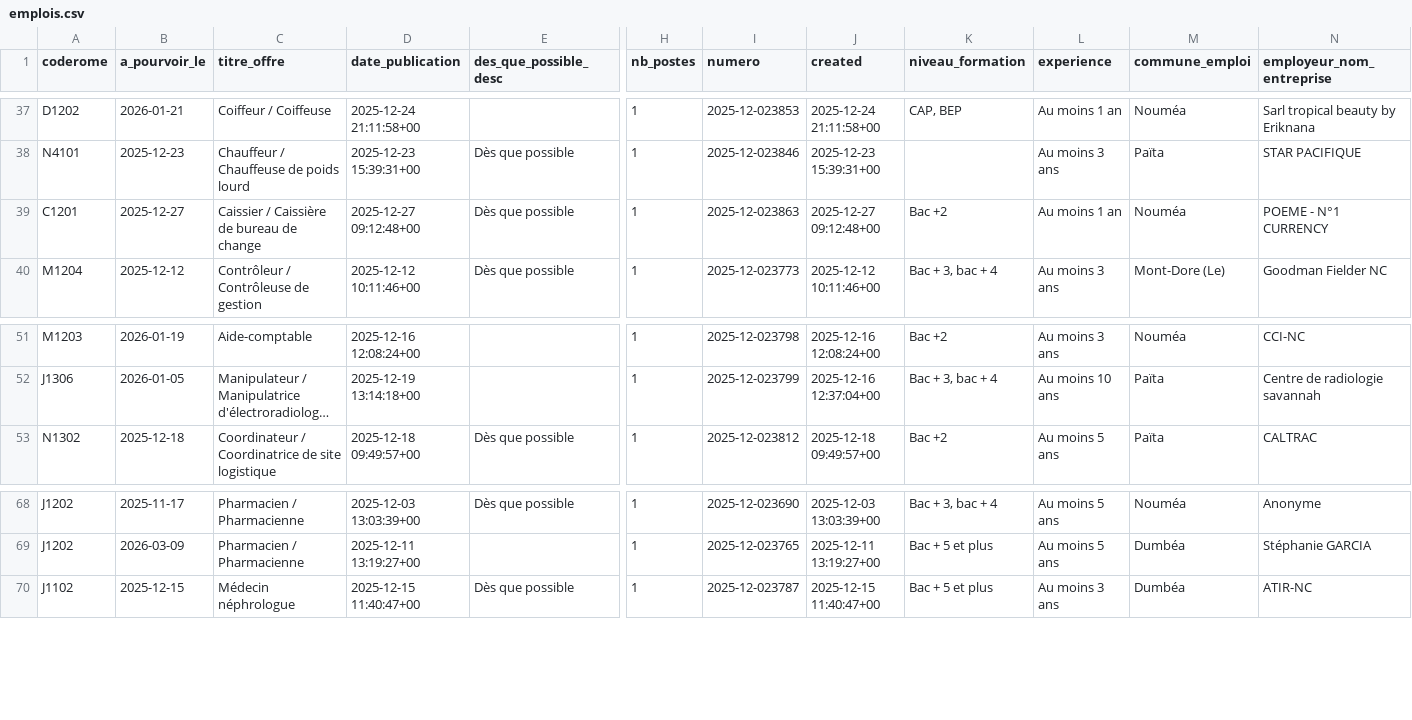
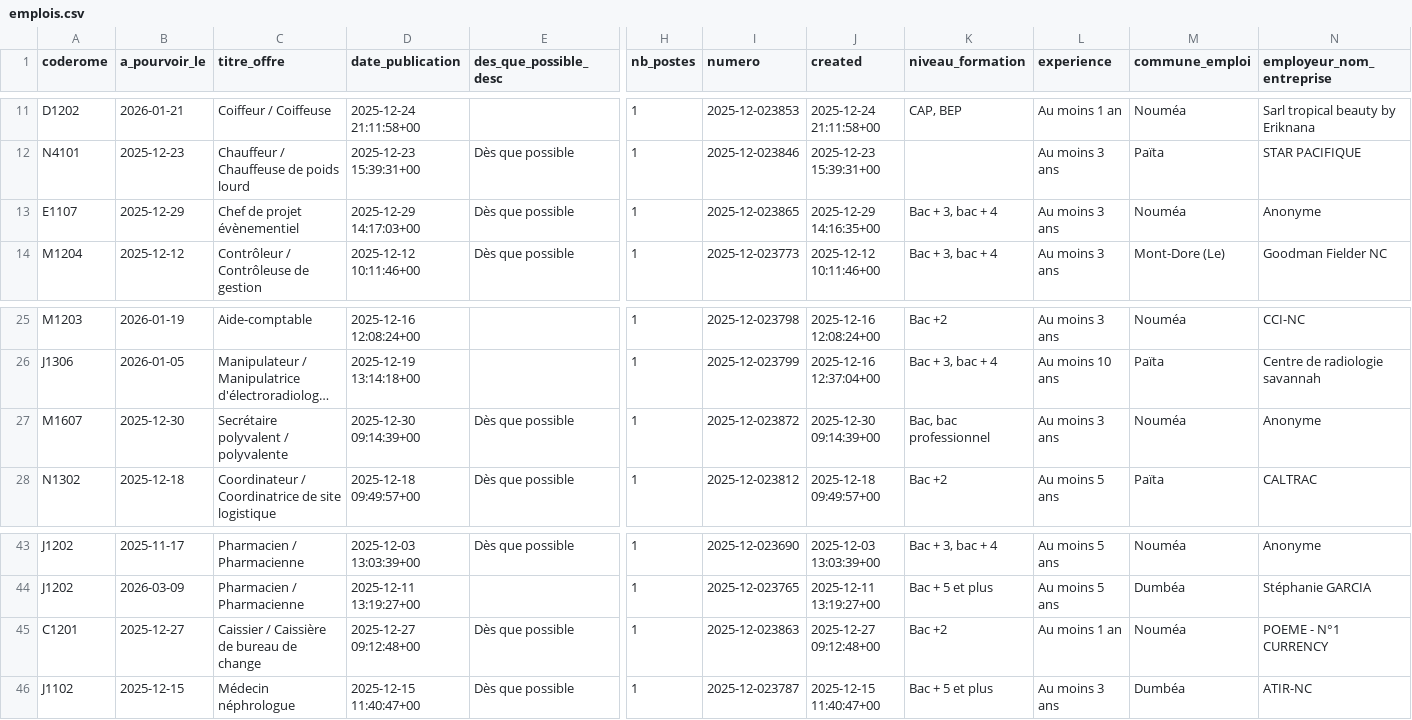
Before and after one commit to adriens/odata-offres-emploi-drhfpnc, a CSV file: data/emplois.csv, drawn as a sheet; only a part is shown, gaps mark what is left out; long unchanged cells end in …; rows hold the shown columns only; the diff covers the shown part only; the diff names each change by its address in the sheet, - before the commit and + after, or states it on an @@ line.

Commit message:
Ajout ou mise à jour de data/emplois.csv

```diff
--- a/data/emplois.csv
+++ b/data/emplois.csv
+row 13: E1107 | 2025-12-29 | Chef de projet évènementiel | 2025-12-29 14:17:03+00 | Dès que possible | 1 | 2025-12-023865 | 2025-12-29 14:16:35+00 | Bac + 3, bac + 4 | Au moins 3 ans | Nouméa | Anonyme
+row 27: M1607 | 2025-12-30 | Secrétaire polyvalent / polyvalente | 2025-12-30 09:14:39+00 | Dès que possible | 1 | 2025-12-023872 | 2025-12-30 09:14:39+00 | Bac, bac professionnel | Au moins 3 ans | Nouméa | Anonyme
@@ row 39 moved to row 45: C1201 @@
```
Also changed, not shown: 3 added rows, 1 removed row and 25 moved rows elsewhere in this file.
